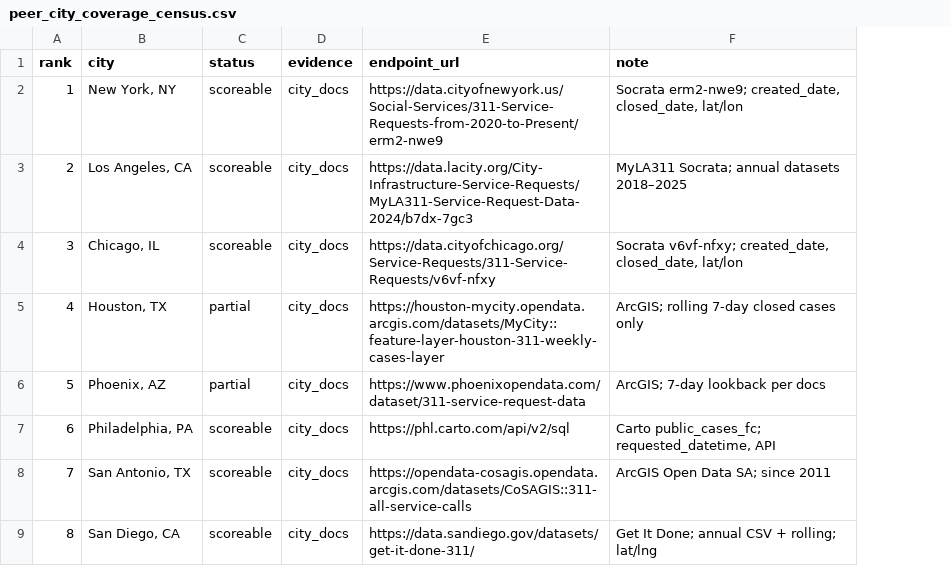
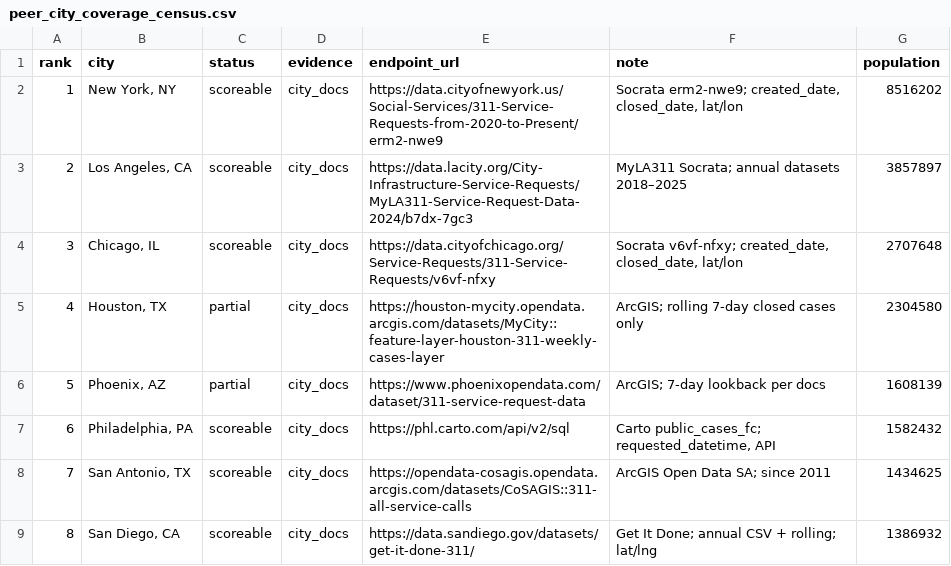
Before and after one commit to sadacca/balt311-service-equity, a CSV file: data/processed/peer_city_coverage_census.csv, drawn as a sheet; only a part is shown; the diff names each change by its address in the sheet, - before the commit and + after, or states it on an @@ line.

```diff
--- a/data/processed/peer_city_coverage_census.csv
+++ b/data/processed/peer_city_coverage_census.csv
+column G (population), rows 2-9: 8516202 | 3857897 | 2707648 | 2304580 | 1608139 | 1582432 | 1434625 | 1386932
```
Also changed, not shown: 4 other files.
